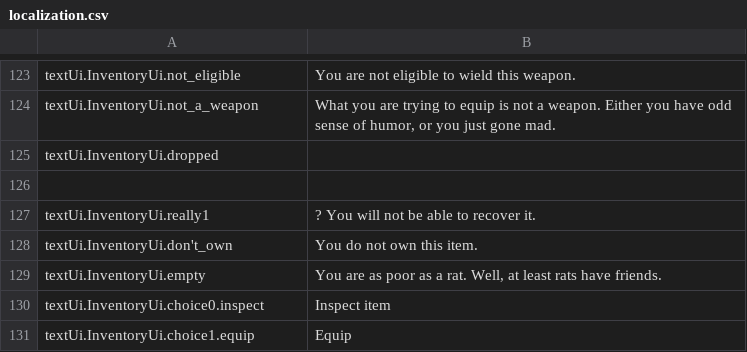
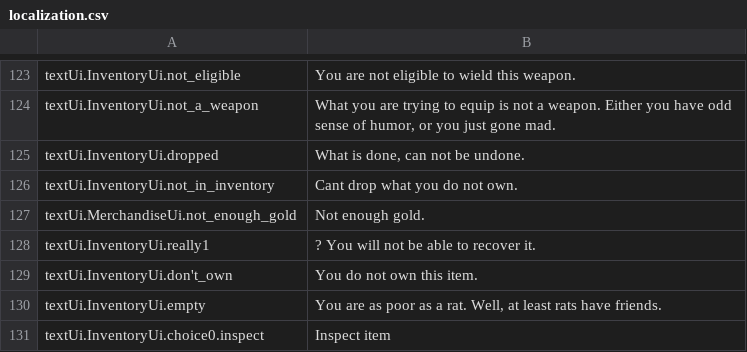
Before and after one commit to lancvslav/TheGame, a CSV file: TheBigGame/resources/localization/localization.csv, drawn as a sheet; only a part is shown, gaps mark what is left out; the shorter side is filled out with more unchanged rows.

Commit message:
dont know

```diff
--- a/TheBigGame/resources/localization/localization.csv
+++ b/TheBigGame/resources/localization/localization.csv
@@ -124,4 +124,5 @@ textUi.InventoryUi.not_eligible;You are not eligible to wield this weapon.
 textUi.InventoryUi.not_a_weapon;What you are trying to equip is not a weapon. Either you have odd sense of humor, or you just gone mad.
-textUi.InventoryUi.dropped;
-;
+textUi.InventoryUi.dropped;What is done, can not be undone.
+textUi.InventoryUi.not_in_inventory;Cant drop what you do not own.
+textUi.MerchandiseUi.not_enough_gold;Not enough gold.
 textUi.InventoryUi.really1;? You will not be able to recover it.
```
